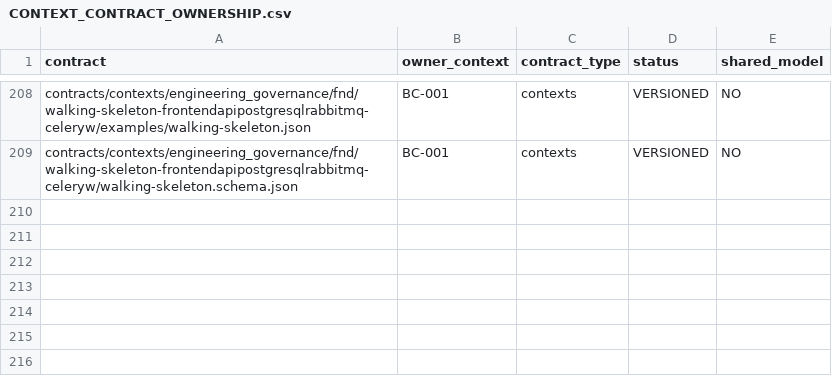
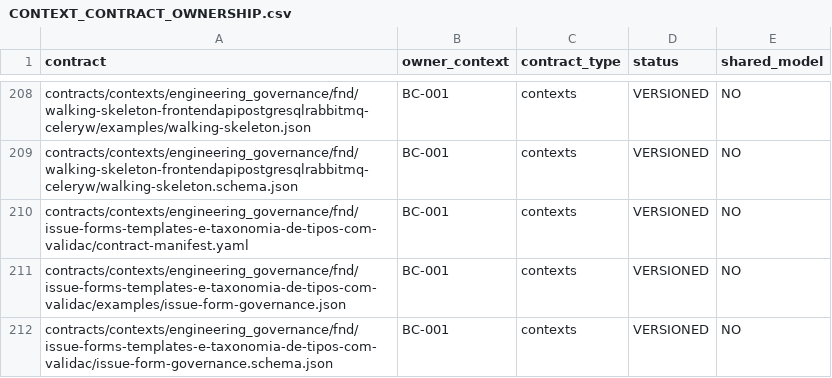
Before and after one commit to raphaelperrut/DSGeorref, a CSV file: contracts/contexts/CONTEXT_CONTRACT_OWNERSHIP.csv, drawn as a sheet; only a part is shown, gaps mark what is left out.

Commit message:
feat(governance): define ISSUE-0665 issue form contract

```diff
--- a/contracts/contexts/CONTEXT_CONTRACT_OWNERSHIP.csv
+++ b/contracts/contexts/CONTEXT_CONTRACT_OWNERSHIP.csv
@@ -209 +209,4 @@ contracts/contexts/engineering_governance/fnd/walking-skeleton-frontendapipostgr
 contracts/contexts/engineering_governance/fnd/walking-skeleton-frontendapipostgresqlrabbitmq-celeryw/walking-skeleton.schema.json,BC-001,contexts,VERSIONED,NO
+contracts/contexts/engineering_governance/fnd/issue-forms-templates-e-taxonomia-de-tipos-com-validac/contract-manifest.yaml,BC-001,contexts,VERSIONED,NO
+contracts/contexts/engineering_governance/fnd/issue-forms-templates-e-taxonomia-de-tipos-com-validac/examples/issue-form-governance.json,BC-001,contexts,VERSIONED,NO
+contracts/contexts/engineering_governance/fnd/issue-forms-templates-e-taxonomia-de-tipos-com-validac/issue-form-governance.schema.json,BC-001,contexts,VERSIONED,NO
```
Also changed, not shown: 6 other files.
